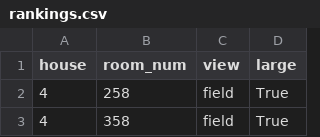
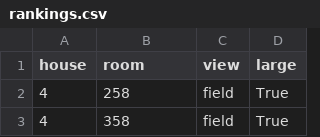
Before and after one commit to georgia-martinez/Village-Rooms, a CSV file: rankings.csv, drawn as a sheet; only a part is shown.

```diff
--- a/rankings.csv
+++ b/rankings.csv
@@ -1,2 +1,2 @@
-house,room_num,view,large
+house,room,view,large
 4,258,field,True
```
Also changed, not shown: rooms.csv, 1 other file.
